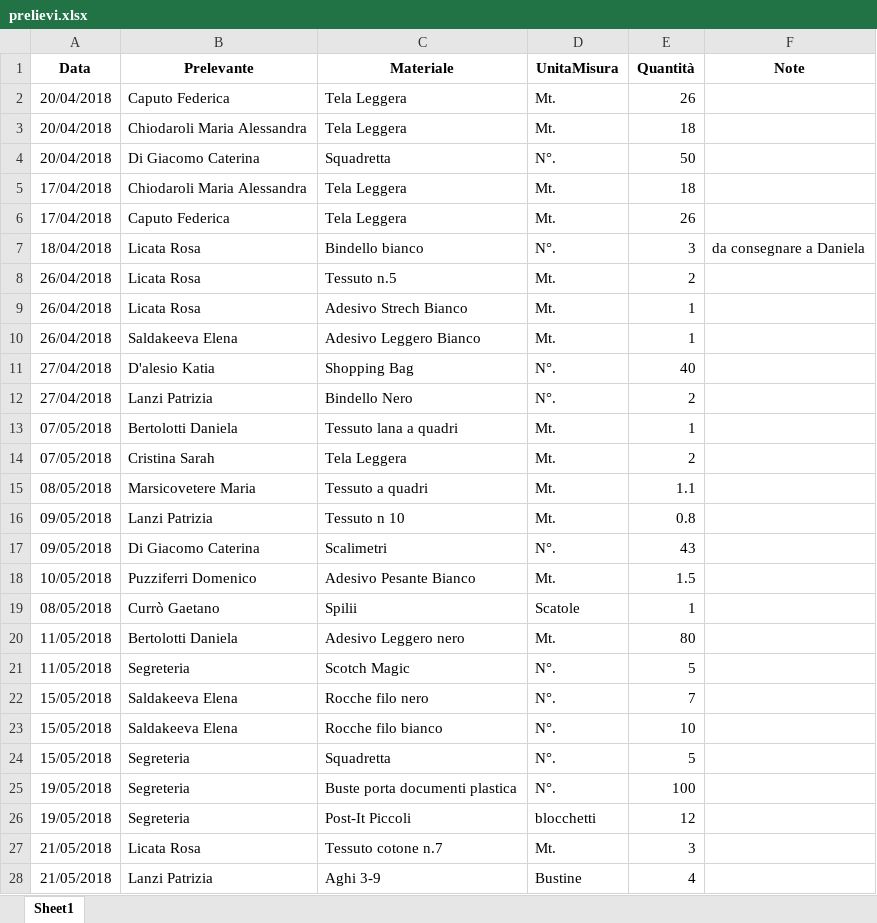
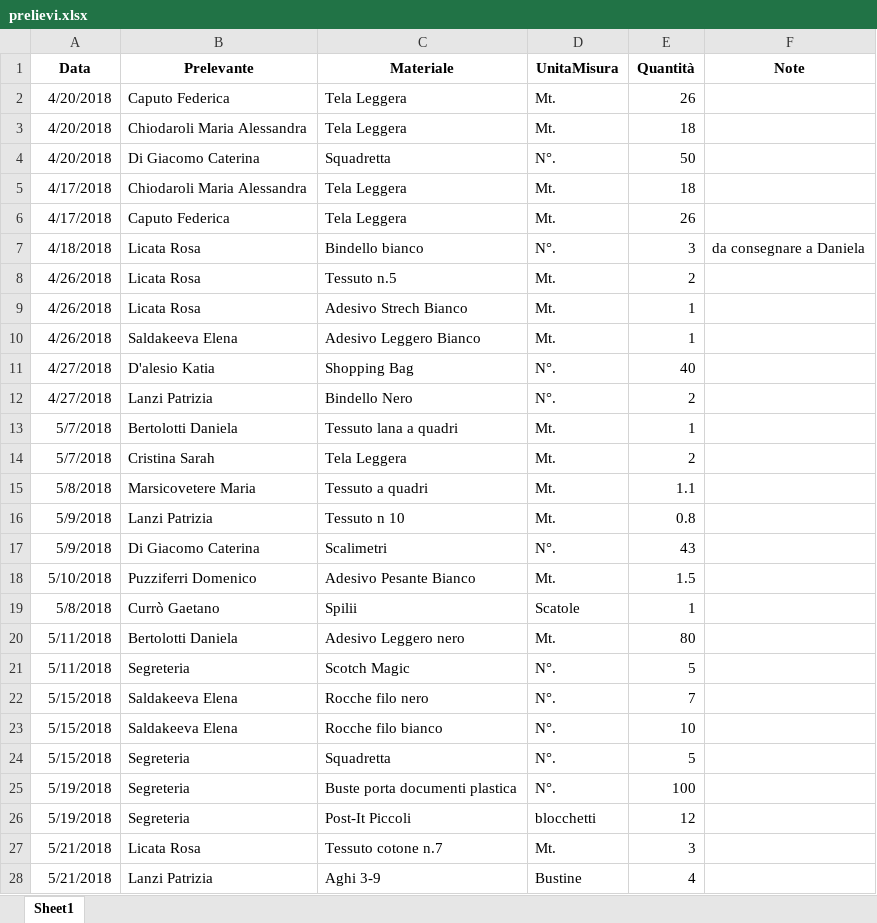
Before and after one commit to magazzino/deposito, an Excel workbook: prelievi.xlsx, sheet Sheet1, drawn as a sheet; only a part is shown; values as stored, in another font and other column widths than the file's, no borders; the diff covers the shown part only; the diff names each change by its address in the sheet, - before the commit and + after, or states it on an @@ line.

```diff
--- a/prelievi.xlsx (sheet Sheet1)
+++ b/prelievi.xlsx (sheet Sheet1)
-A2:A4 (Data): 20/04/2018
+A2:A4 (Data): 4/20/2018
-A5:A6 (Data): 17/04/2018
+A5:A6 (Data): 4/17/2018
-A7 (Data): 18/04/2018
+A7 (Data): 4/18/2018
-A8:A10 (Data): 26/04/2018
+A8:A10 (Data): 4/26/2018
-A11:A12 (Data): 27/04/2018
+A11:A12 (Data): 4/27/2018
-A13:A14 (Data): 07/05/2018
+A13:A14 (Data): 5/7/2018
-A15 (Data): 08/05/2018
+A15 (Data): 5/8/2018
-A16:A17 (Data): 09/05/2018
+A16:A17 (Data): 5/9/2018
-A18 (Data): 10/05/2018
+A18 (Data): 5/10/2018
-A19 (Data): 08/05/2018
+A19 (Data): 5/8/2018
-A20:A21 (Data): 11/05/2018
+A20:A21 (Data): 5/11/2018
-A22:A24 (Data): 15/05/2018
+A22:A24 (Data): 5/15/2018
-A25:A26 (Data): 19/05/2018
+A25:A26 (Data): 5/19/2018
-A27:A28 (Data): 21/05/2018
+A27:A28 (Data): 5/21/2018
```
Also changed, not shown: 9 added rows and 58 edited cells elsewhere in this sheet, magazzino2018.xlsx, 2 other files.
